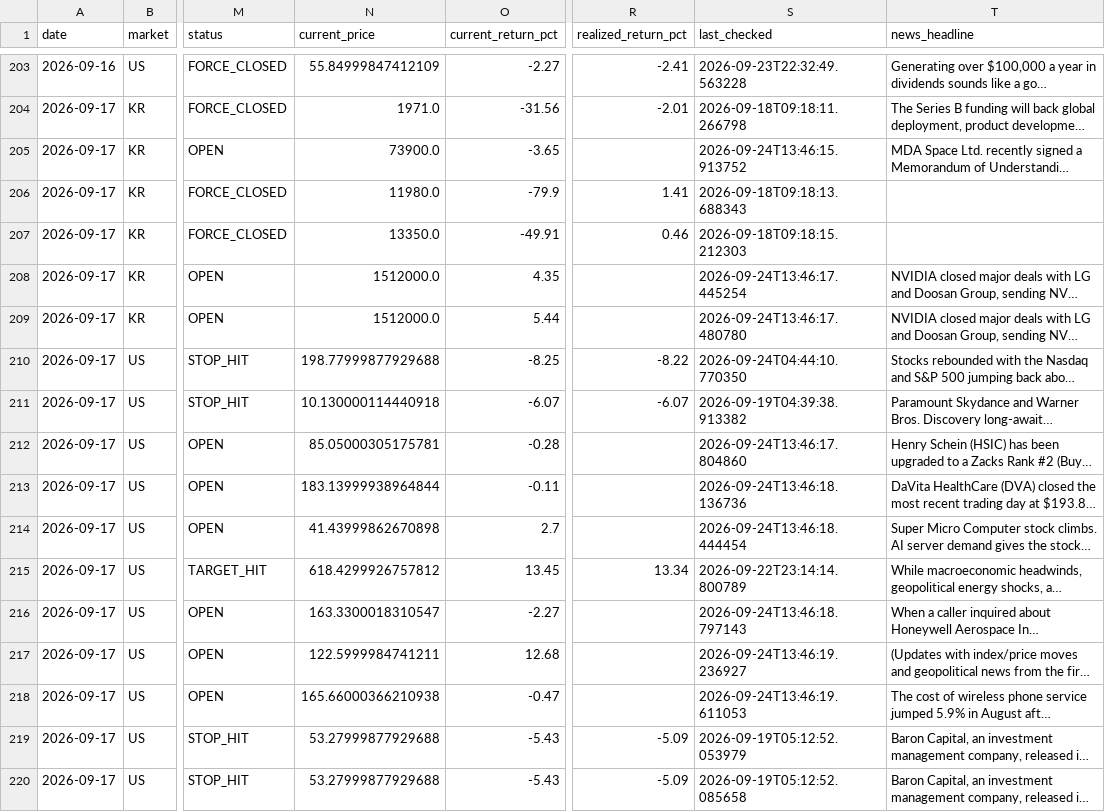
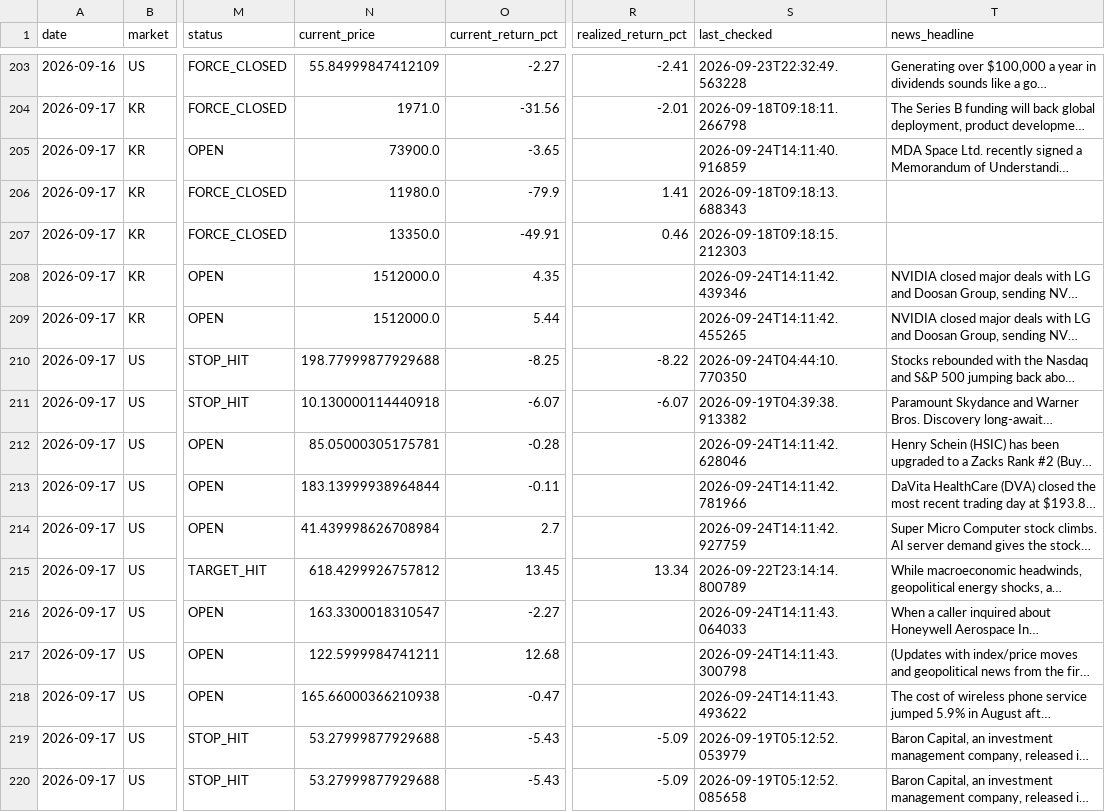
Before and after one commit to jidae8115-gif/stocksignals, a CSV file: recommendations_log.csv, drawn as a sheet; only a part is shown, gaps mark what is left out; long unchanged cells end in …; the diff covers the shown part only; the diff names each change by its address in the sheet, - before the commit and + after, or states it on an @@ line.

```diff
--- a/recommendations_log.csv
+++ b/recommendations_log.csv
-S205 (last_checked): 2026-09-24T13:46:15.913752
+S205 (last_checked): 2026-09-24T14:11:40.916859
-S208 (last_checked): 2026-09-24T13:46:17.445254
+S208 (last_checked): 2026-09-24T14:11:42.439346
-S209 (last_checked): 2026-09-24T13:46:17.480780
+S209 (last_checked): 2026-09-24T14:11:42.455265
-S212 (last_checked): 2026-09-24T13:46:17.804860
+S212 (last_checked): 2026-09-24T14:11:42.628046
-S213 (last_checked): 2026-09-24T13:46:18.136736
+S213 (last_checked): 2026-09-24T14:11:42.781966
-N214 (current_price): 41.43999862670898
+N214 (current_price): 41.439998626708984
-S214 (last_checked): 2026-09-24T13:46:18.444454
+S214 (last_checked): 2026-09-24T14:11:42.927759
-S216 (last_checked): 2026-09-24T13:46:18.797143
+S216 (last_checked): 2026-09-24T14:11:43.064033
-S217 (last_checked): 2026-09-24T13:46:19.236927
+S217 (last_checked): 2026-09-24T14:11:43.300798
-S218 (last_checked): 2026-09-24T13:46:19.611053
+S218 (last_checked): 2026-09-24T14:11:43.493622
```
Also changed, not shown: 167 edited cells elsewhere in this file.
